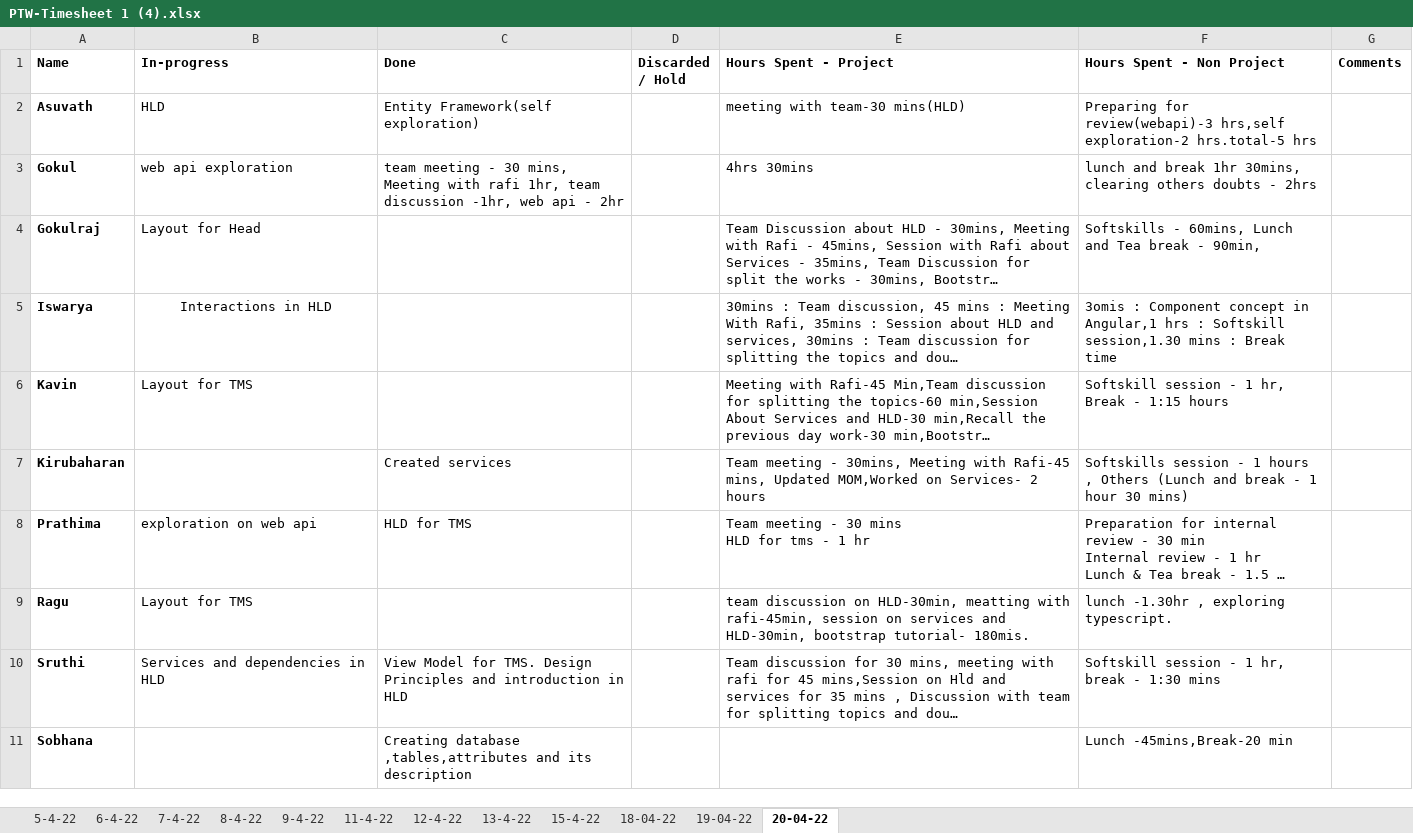
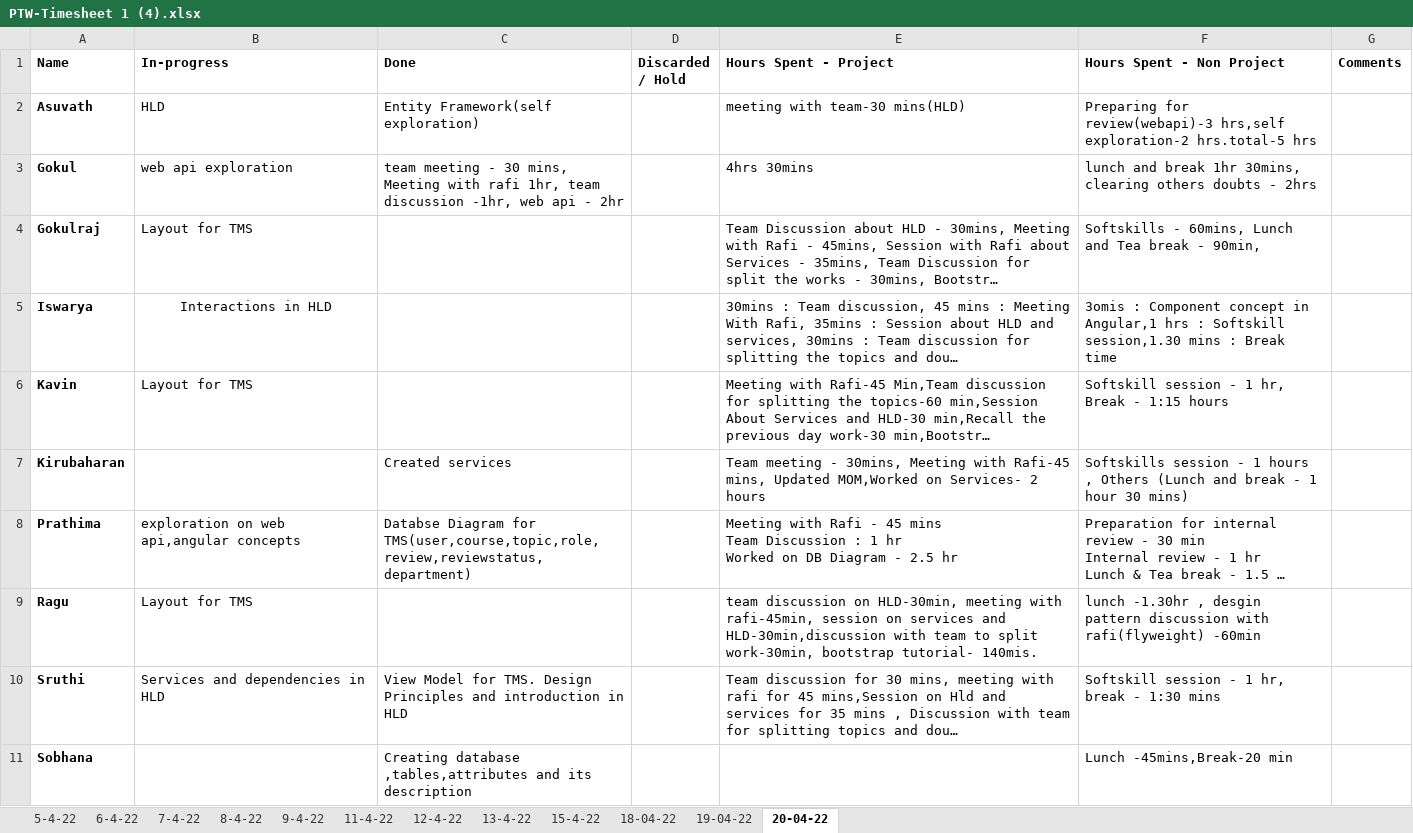
Before and after one commit to TEAM-EUPHORIA/TEAM-EUPHORIA-TMS, an Excel workbook: Process/Timesheet/PTW-Timesheet 1 (4).xlsx, sheet 20-04-22, drawn as a sheet; only a part is shown; long unchanged cells end in …; values as stored, in another font and other column widths than the file's, no borders; ↵ is a line break in a cell; the diff names each change by its address in the sheet, - before the commit and + after, or states it on an @@ line.

Commit message:
Updated by Gokulraj

```diff
--- a/Process/Timesheet/PTW-Timesheet 1 (4).xlsx (sheet 20-04-22)
+++ b/Process/Timesheet/PTW-Timesheet 1 (4).xlsx (sheet 20-04-22)
-B4 (In-progress): Layout for Head
+B4 (In-progress): Layout for TMS
-B8 (In-progress): exploration on web api
+B8 (In-progress): exploration on web api,angular concepts
-C8 (Done): HLD for TMS
+C8 (Done): Databse Diagram for TMS(user,course,topic,role,review,reviewstatus,department)
-E8 (Hours Spent - Project): Team meeting - 30 mins ↵ HLD for tms - 1 hr
+E8 (Hours Spent - Project): Meeting with Rafi - 45 mins ↵ Team Discussion : 1 hr ↵ Worked on DB Diagram - 2.5 hr
-E9 (Hours Spent - Project): …on HLD-30min, meatting with rafi-45min, session on services and HLD-30min, bootstrap tutorial- 180mis.
+E9 (Hours Spent - Project): …on HLD-30min, meeting with rafi-45min, session on services and HLD-30min,discussion with team to split work-30min, bootstrap tutorial- 140mis.
-F9 (Hours Spent - Non Project): …-1.30hr , exploring typescript.
+F9 (Hours Spent - Non Project): …-1.30hr , desgin pattern discussion with rafi(flyweight) -60min
```
Also changed, not shown: sheet 19-04-22.
